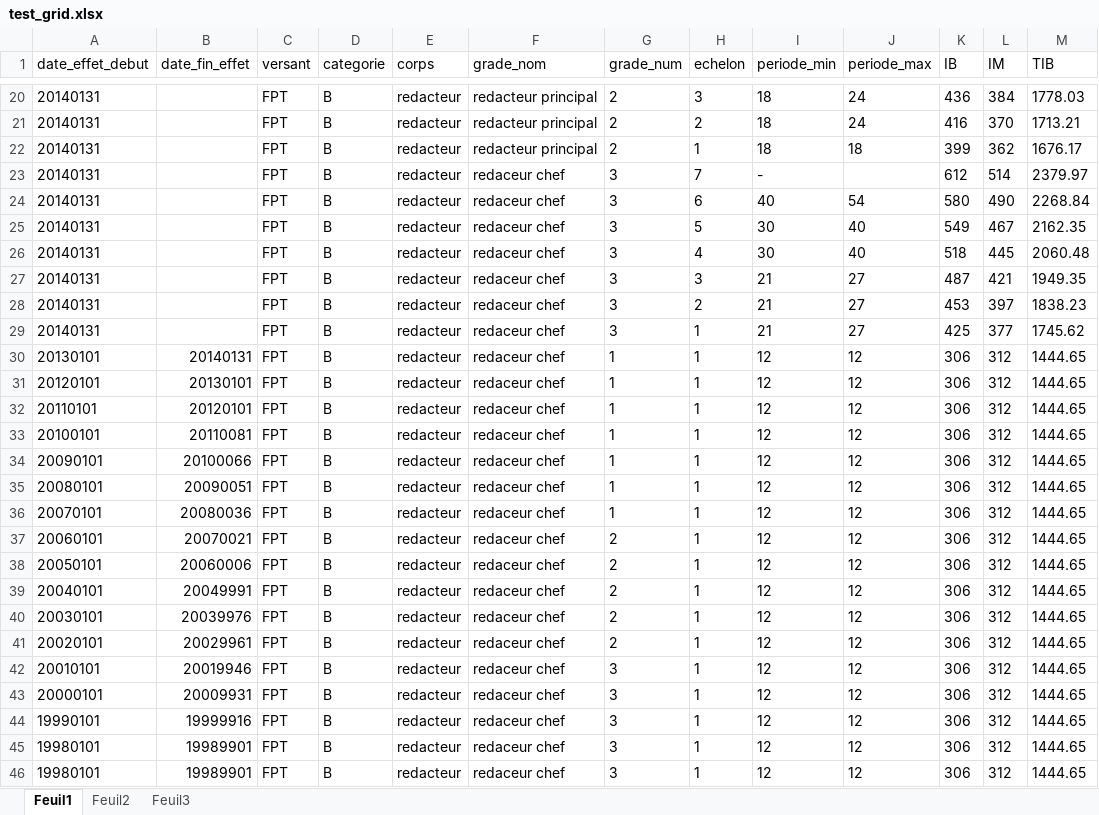
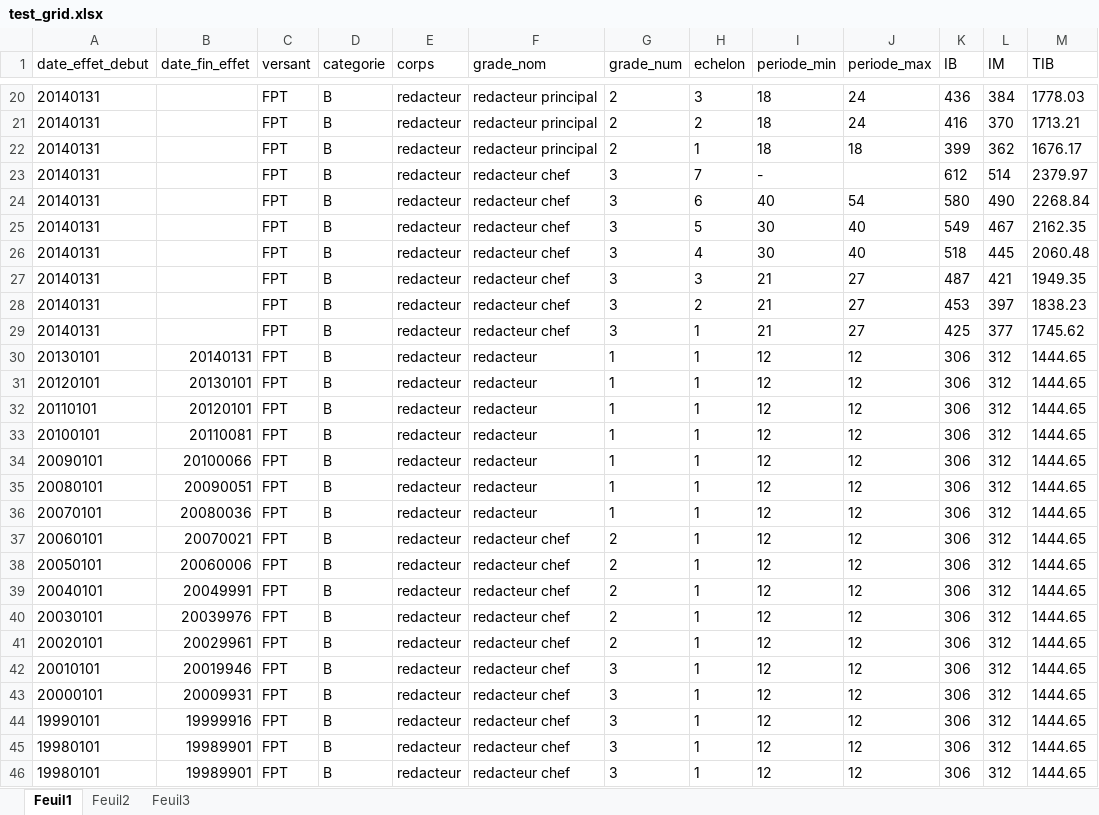
Before and after one commit to openfisca/openfisca-france, an Excel workbook: openfisca_france/assets/grilles_fonction_publique/test_grid.xlsx, sheet Feuil1, drawn as a sheet; only a part is shown, gaps mark what is left out; values as stored, in another font and other column widths than the file's, no borders; the diff names each change by its address in the sheet, - before the commit and + after, or states it on an @@ line.

```diff
--- a/openfisca_france/assets/grilles_fonction_publique/test_grid.xlsx (sheet Feuil1)
+++ b/openfisca_france/assets/grilles_fonction_publique/test_grid.xlsx (sheet Feuil1)
-F23:F29 (grade_nom): redaceur chef
+F23:F29 (grade_nom): redacteur chef
-F30:F36 (grade_nom): redaceur chef
+F30:F36 (grade_nom): redacteur
-F37:F46 (grade_nom): redaceur chef
+F37:F46 (grade_nom): redacteur chef
```
Also changed, not shown: 6 other files.
